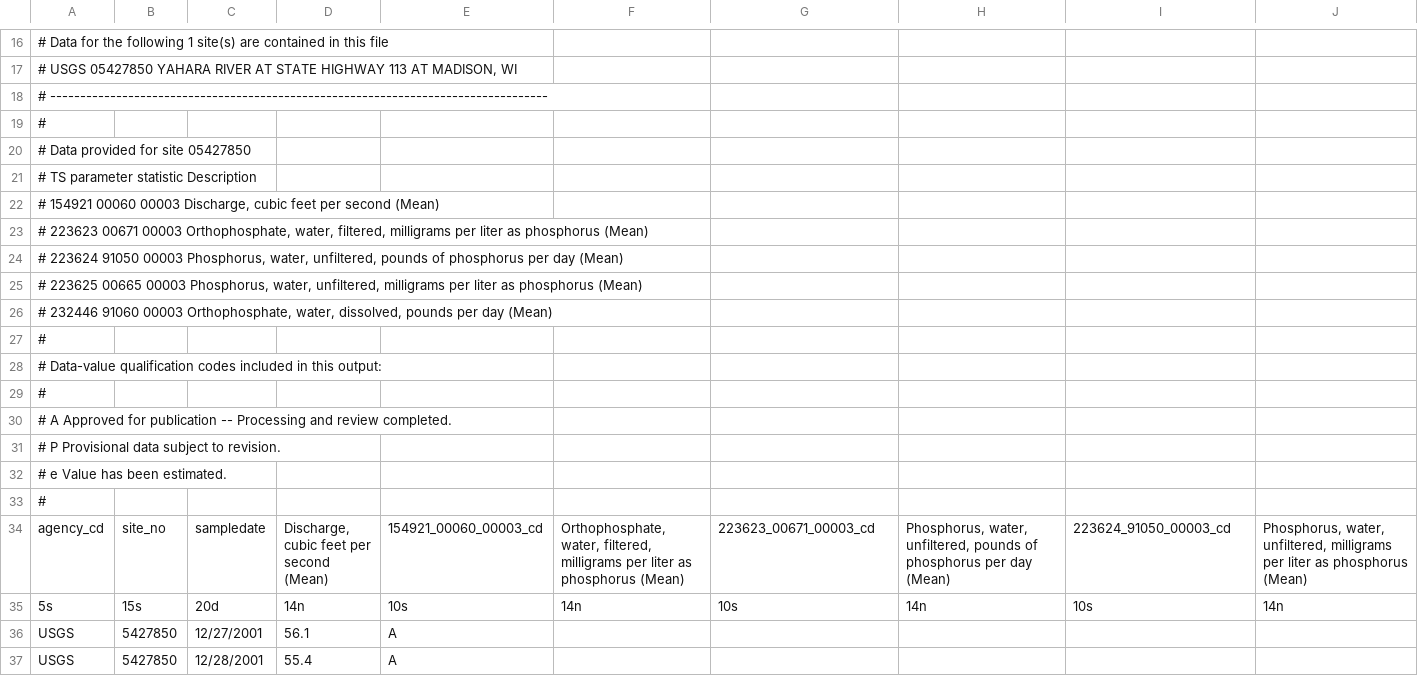
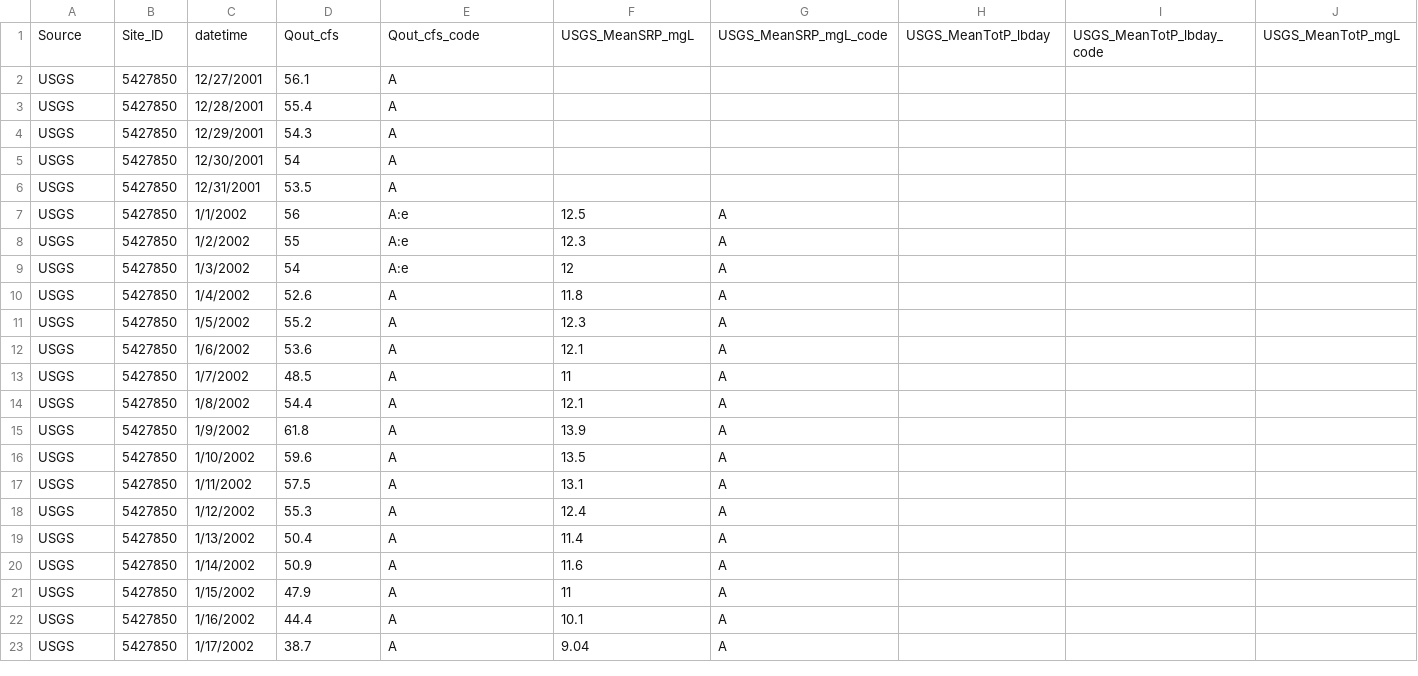
Before and after one commit to LAK-lady/LakeLegacyNP, a CSV file: Original_data/USGS_YaharaRiver_P.csv, drawn as a sheet; only a part is shown, gaps mark what is left out; the shorter side is filled out with more unchanged rows; removed rows and columns are numbered as before the commit, all else as after; rows hold the shown columns only; the diff covers the shown part only; the diff names each change by its address in the sheet, - before the commit and + after, or states it on an @@ line.

```diff
--- a/Original_data/USGS_YaharaRiver_P.csv
+++ b/Original_data/USGS_YaharaRiver_P.csv
-row 16: # Data for the following 1 site(s) are contained in this file
-row 17: # USGS 05427850 YAHARA RIVER AT STATE HIGHWAY 113 AT MADISON, WI
-row 18: # -----------------------------------------------------------------------------------
-row 19: #
-row 20: # Data provided for site 05427850
-row 21: # TS parameter statistic Description
-row 22: # 154921 00060 00003 Discharge, cubic feet per second (Mean)
-row 23: # 223623 00671 00003 Orthophosphate, water, filtered, milligrams per liter as phosphorus (Mean)
-row 24: # 223624 91050 00003 Phosphorus, water, unfiltered, pounds of phosphorus per day (Mean)
-row 25: # 223625 00665 00003 Phosphorus, water, unfiltered, milligrams per liter as phosphorus (Mean)
-row 26: # 232446 91060 00003 Orthophosphate, water, dissolved, pounds per day (Mean)
-row 27: #
-row 28: # Data-value qualification codes included in this output:
-row 29: #
-row 30: # A Approved for publication -- Processing and review completed.
-row 31: # P Provisional data subject to revision.
-row 32: # e Value has been estimated.
-row 33: #
-row 34: agency_cd | site_no | sampledate | Discharge, cubic feet per second (Mean) | 154921_00060_00003_cd | Orthophosphate, water, filtered, milligrams per liter as phosphorus (Mean) | 223623_00671_00003_cd | Phosphorus, water, unfiltered, pounds of phosphorus per day (Mean) | 223624_91050_00003_cd | Phosphorus, water, unfiltered, milligrams per liter as phosphorus (Mean)
-row 35: 5s | 15s | 20d | 14n | 10s | 14n | 10s | 14n | 10s | 14n
+row 1: Source | Site_ID | datetime | Qout_cfs | Qout_cfs_code | USGS_MeanSRP_mgL | USGS_MeanSRP_mgL_code | USGS_MeanTotP_lbday | USGS_MeanTotP_lbday_code | USGS_MeanTotP_mgL
```
Also changed, not shown: 15 removed rows elsewhere in this file, Original_data/USGS_SixMileCreek_P.csv.
